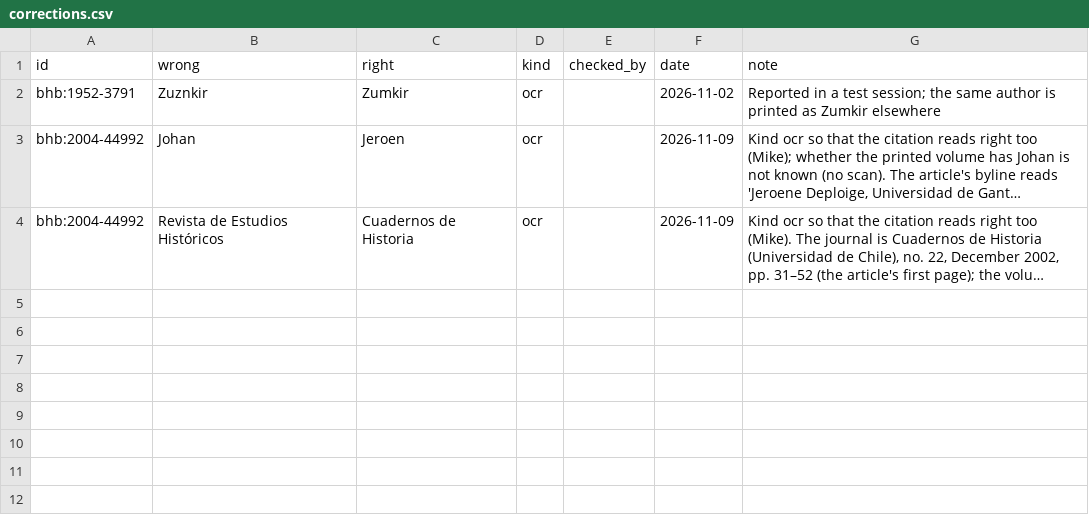
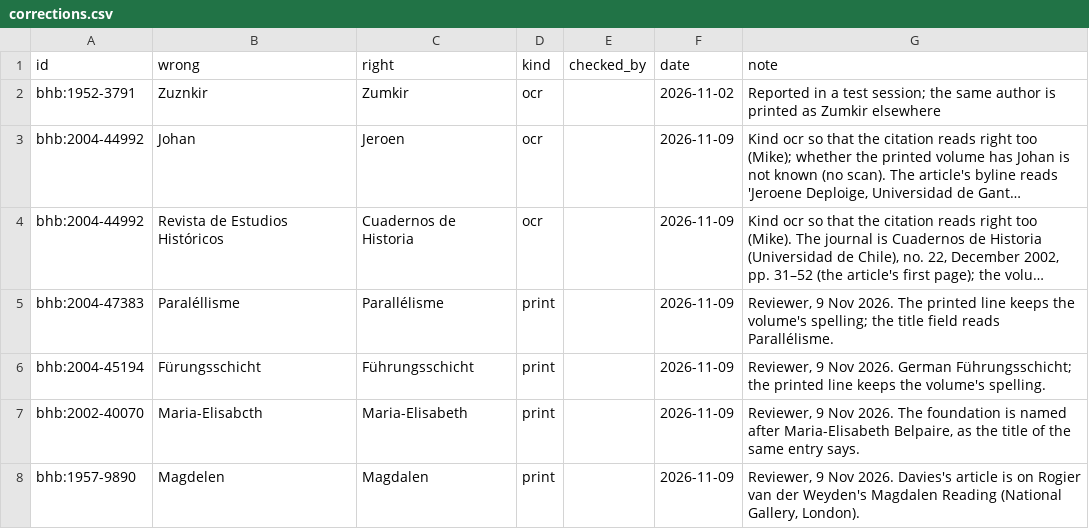
Before and after one commit to mikekestemont/bebibhist, a CSV file: data/curated/corrections.csv, drawn as a sheet; long unchanged cells end in …; the diff names each change by its address in the sheet, - before the commit and + after, or states it on an @@ line.

```diff
--- a/data/curated/corrections.csv
+++ b/data/curated/corrections.csv
+row 5: bhb:2004-47383 | Paraléllisme | Parallélisme | print |  | 2026-11-09 | Reviewer, 9 Nov 2026. The printed line keeps the volume's spelling; the title field reads Parallélisme.
+row 6: bhb:2004-45194 | Fürungsschicht | Führungsschicht | print |  | 2026-11-09 | Reviewer, 9 Nov 2026. German Führungsschicht; the printed line keeps the volume's spelling.
+row 7: bhb:2002-40070 | Maria-Elisabcth | Maria-Elisabeth | print |  | 2026-11-09 | Reviewer, 9 Nov 2026. The foundation is named after Maria-Elisabeth Belpaire, as the title of the same entry says.
+row 8: bhb:1957-9890 | Magdelen | Magdalen | print |  | 2026-11-09 | Reviewer, 9 Nov 2026. Davies's article is on Rogier van der Weyden's Magdalen Reading (National Gallery, London).
```
Also changed, not shown: data/curated/journal_spellings.csv, data/curated/journals.csv, 30 other files.
